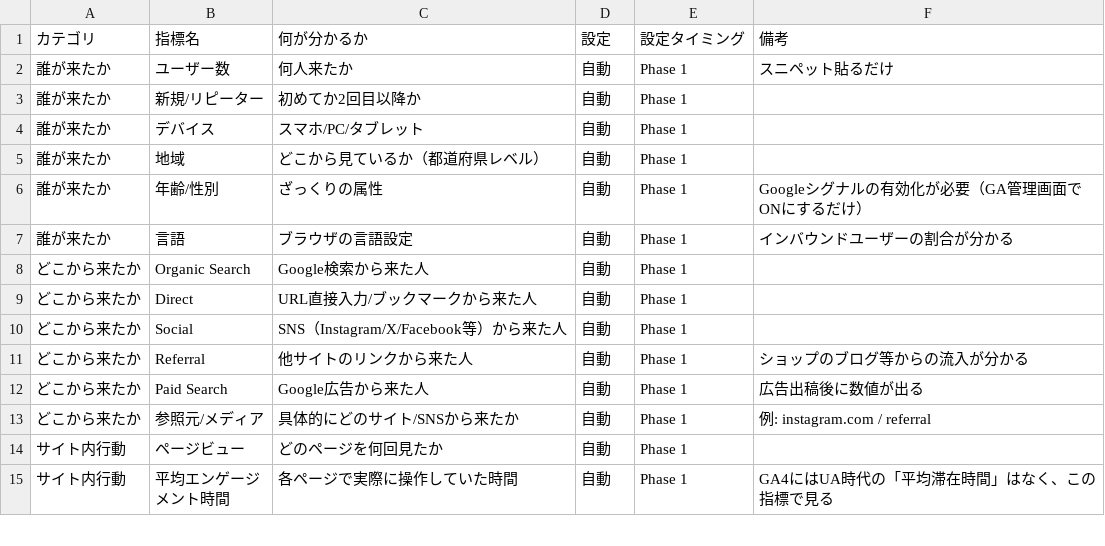
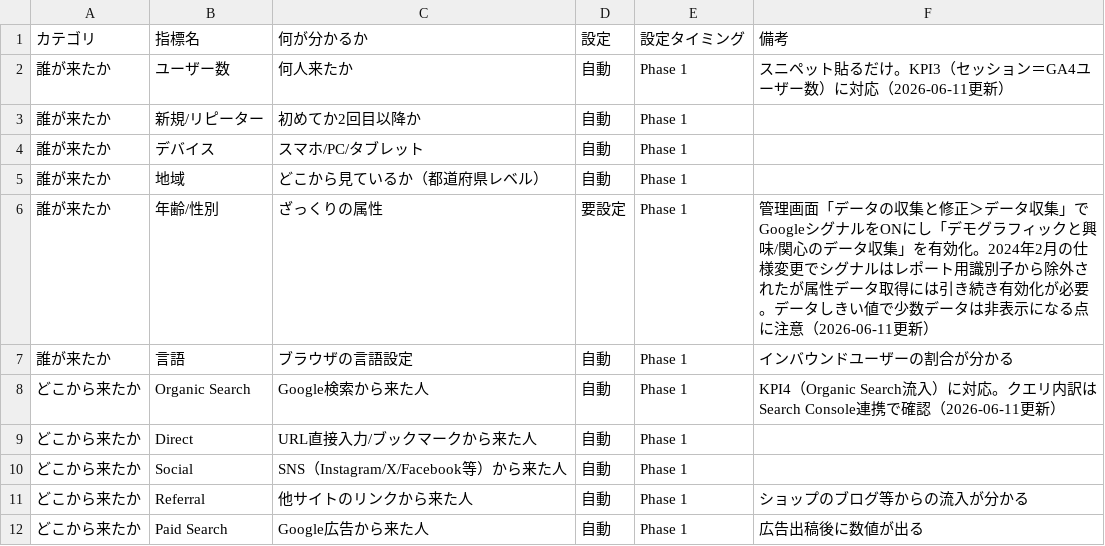
Before and after one commit to sol-111/RINCLE, a CSV file: documents/4_growth/04_analytics/ga4_tracking_items.csv, drawn as a sheet; only a part is shown; the shorter side is filled out with more unchanged rows; the diff covers the shown part only.

```diff
--- a/documents/4_growth/04_analytics/ga4_tracking_items.csv
+++ b/documents/4_growth/04_analytics/ga4_tracking_items.csv
@@ -1,3 +1,3 @@
 カテゴリ,指標名,何が分かるか,設定,設定タイミング,備考
-誰が来たか,ユーザー数,何人来たか,自動,Phase 1,スニペット貼るだけ
+誰が来たか,ユーザー数,何人来たか,自動,Phase 1,スニペット貼るだけ。KPI3（セッション＝GA4ユーザー数）に対応（2026-06-11更新）
 誰が来たか,新規/リピーター,初めてか2回目以降か,自動,Phase 1,
@@ -5,5 +5,5 @@
 誰が来たか,地域,どこから見ているか（都道府県レベル）,自動,Phase 1,
-誰が来たか,年齢/性別,ざっくりの属性,自動,Phase 1,Googleシグナルの有効化が必要（GA管理画面でONにするだけ）
+誰が来たか,年齢/性別,ざっくりの属性,要設定,Phase 1,管理画面「データの収集と修正＞データ収集」でGoogleシグナルをONにし「デモグラフィックと興味/関心のデータ収集」を有効化。2024年2月の仕様変更でシグナルはレポート用識別子から除外されたが属性データ取得には引き続き有効化が必要。データしきい値で少数データは非表示になる点に注意（2026-06-11更新）
 誰が来たか,言語,ブラウザの言語設定,自動,Phase 1,インバウンドユーザーの割合が分かる
-どこから来たか,Organic Search,Google検索から来た人,自動,Phase 1,
+どこから来たか,Organic Search,Google検索から来た人,自動,Phase 1,KPI4（Organic Search流入）に対応。クエリ内訳はSearch Console連携で確認（2026-06-11更新）
 どこから来たか,Direct,URL直接入力/ブックマークから来た人,自動,Phase 1,
```
Also changed, not shown: 5 added rows and 5 edited cells elsewhere in this file, documents/4_growth/03_seo/seo_page_settings.csv, 5 other files.
